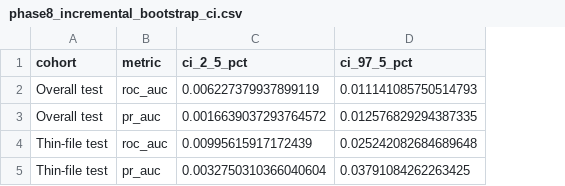
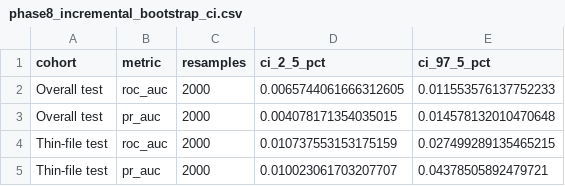
Before and after one commit to Shaleen-Garg/Alternative-credit-scoring, a CSV file: reports/tables/phase8_incremental_bootstrap_ci.csv, drawn as a sheet; addresses are those after the commit; the diff names each change by its address in the sheet, - before the commit and + after, or states it on an @@ line.

```diff
--- a/reports/tables/phase8_incremental_bootstrap_ci.csv
+++ b/reports/tables/phase8_incremental_bootstrap_ci.csv
+column C (resamples), rows 2-5: all 2000
-D2 (ci_2_5_pct): 0.006227379937899119
+D2 (ci_2_5_pct): 0.0065744061666312605
-E2 (ci_97_5_pct): 0.011141085750514793
+E2 (ci_97_5_pct): 0.011553576137752233
-D3 (ci_2_5_pct): 0.0016639037293764572
+D3 (ci_2_5_pct): 0.004078171354035015
-E3 (ci_97_5_pct): 0.012576829294387335
+E3 (ci_97_5_pct): 0.014578132010470648
-D4 (ci_2_5_pct): 0.00995615917172439
+D4 (ci_2_5_pct): 0.010737553153175159
-E4 (ci_97_5_pct): 0.025242082684689648
+E4 (ci_97_5_pct): 0.027499289135465215
-D5 (ci_2_5_pct): 0.0032750310366040604
+D5 (ci_2_5_pct): 0.010023061703207707
-E5 (ci_97_5_pct): 0.03791084262263425
+E5 (ci_97_5_pct): 0.04378505892479721
```
Also changed, not shown: reports/tables/phase8_alternative_coverage.csv, reports/tables/phase8_cohort_metrics.csv, 38 other files.
